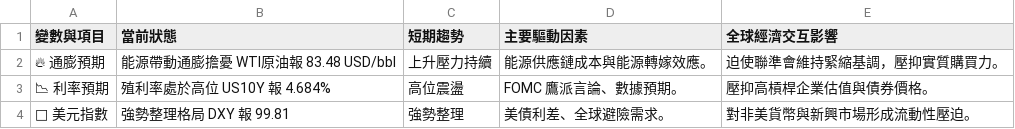
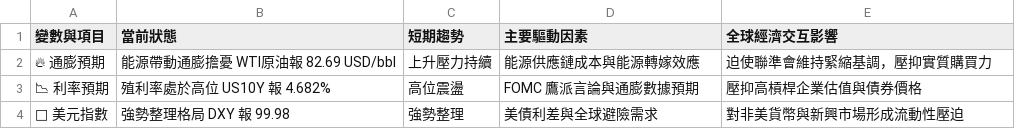
Before and after one commit to soga52-rgb/macro-dashboard, a CSV file: macro_analysis.csv, drawn as a sheet.

```diff
--- a/macro_analysis.csv
+++ b/macro_analysis.csv
@@ -1,4 +1,4 @@
 變數與項目,當前狀態,短期趨勢,主要驅動因素,全球經濟交互影響
-🔥 通膨預期,能源帶動通膨擔憂 WTI原油報 83.48 USD/bbl,上升壓力持續,能源供應鏈成本與能源轉嫁效應。,迫使聯準會維持緊縮基調，壓抑實質購買力。
-📉 利率預期,殖利率處於高位 US10Y 報 4.684%,高位震盪,FOMC 鷹派言論、數據預期。,壓抑高槓桿企業估值與債券價格。
-🦅 美元指數,強勢整理格局 DXY 報 99.81,強勢整理,美債利差、全球避險需求。,對非美貨幣與新興市場形成流動性壓迫。
+🔥 通膨預期,能源帶動通膨擔憂 WTI原油報 82.69 USD/bbl,上升壓力持續,能源供應鏈成本與能源轉嫁效應,迫使聯準會維持緊縮基調，壓抑實質購買力
+📉 利率預期,殖利率處於高位 US10Y 報 4.682%,高位震盪,FOMC 鷹派言論與通膨數據預期,壓抑高槓桿企業估值與債券價格
+🦅 美元指數,強勢整理格局 DXY 報 99.98,強勢整理,美債利差與全球避險需求,對非美貨幣與新興市場形成流動性壓迫
```
Also changed, not shown: 5 other files.
